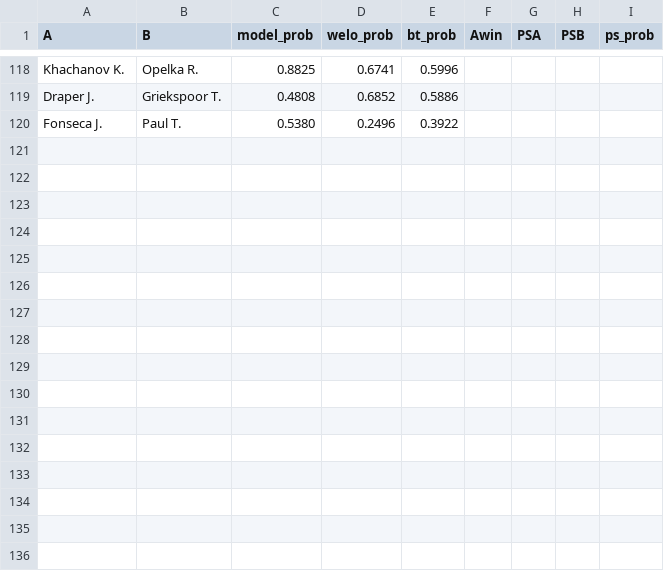
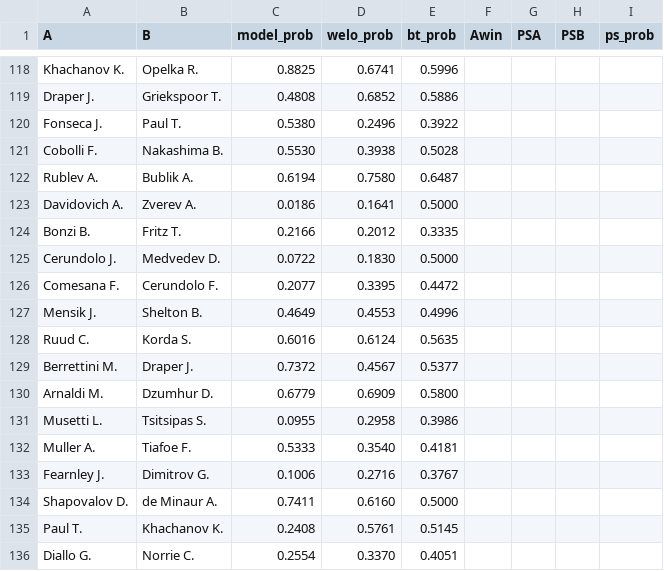
Before and after one commit to Faxulous/tennisgnn_predictions, a CSV file: preds.csv, drawn as a sheet; only a part is shown, gaps mark what is left out; the diff names each change by its address in the sheet, - before the commit and + after, or states it on an @@ line.

Commit message:
r64 day 1 and 2 preds

```diff
--- a/preds.csv
+++ b/preds.csv
+row 121: Cobolli F. | Nakashima B. | 0.5530 | 0.3938 | 0.5028
+row 122: Rublev A. | Bublik A. | 0.6194 | 0.7580 | 0.6487
+row 123: Davidovich A. | Zverev A. | 0.0186 | 0.1641 | 0.5000
+row 124: Bonzi B. | Fritz T. | 0.2166 | 0.2012 | 0.3335
+row 125: Cerundolo J. | Medvedev D. | 0.0722 | 0.1830 | 0.5000
+row 126: Comesana F. | Cerundolo F. | 0.2077 | 0.3395 | 0.4472
+row 127: Mensik J. | Shelton B. | 0.4649 | 0.4553 | 0.4996
+row 128: Ruud C. | Korda S. | 0.6016 | 0.6124 | 0.5635
+row 129: Berrettini M. | Draper J. | 0.7372 | 0.4567 | 0.5377
+row 130: Arnaldi M. | Dzumhur D. | 0.6779 | 0.6909 | 0.5800
+row 131: Musetti L. | Tsitsipas S. | 0.0955 | 0.2958 | 0.3986
+row 132: Muller A. | Tiafoe F. | 0.5333 | 0.3540 | 0.4181
+row 133: Fearnley J. | Dimitrov G. | 0.1006 | 0.2716 | 0.3767
+row 134: Shapovalov D. | de Minaur A. | 0.7411 | 0.6160 | 0.5000
+row 135: Paul T. | Khachanov K. | 0.2408 | 0.5761 | 0.5145
+row 136: Diallo G. | Norrie C. | 0.2554 | 0.3370 | 0.4051
```
